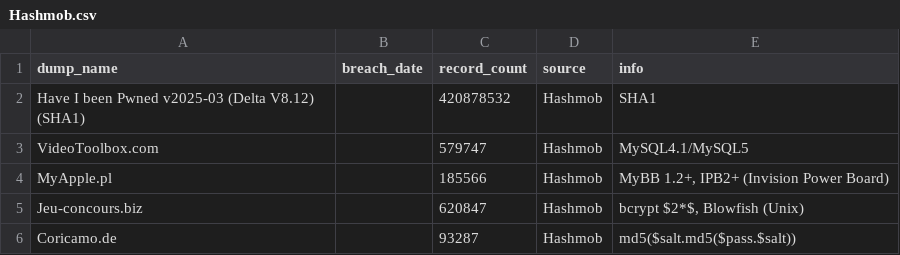
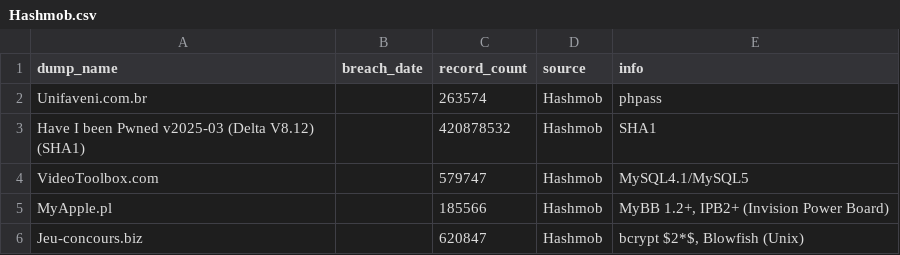
Before and after one commit to notdls/known-breaches, a CSV file: datasets/Hashmob.csv, drawn as a sheet; only a part is shown; the shorter side is filled out with more unchanged rows; the diff names each change by its address in the sheet, - before the commit and + after, or states it on an @@ line.

Commit message:
Dataset Update 03/09/25

```diff
--- a/datasets/Hashmob.csv
+++ b/datasets/Hashmob.csv
+row 2: Unifaveni.com.br |  | 263574 | Hashmob | phpass
```
Also changed, not shown: 3 other files.
